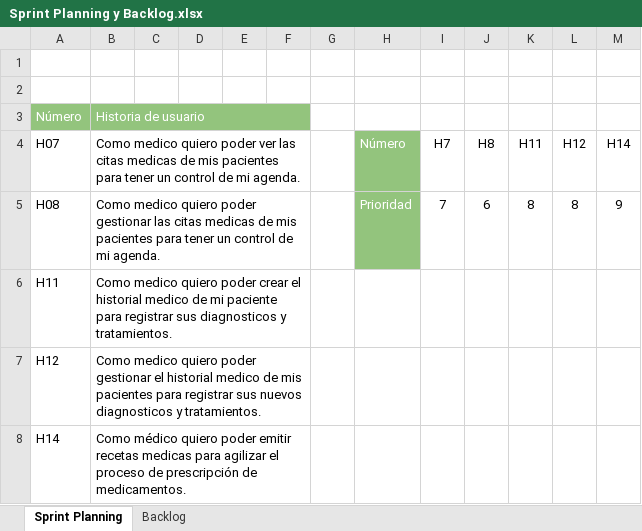
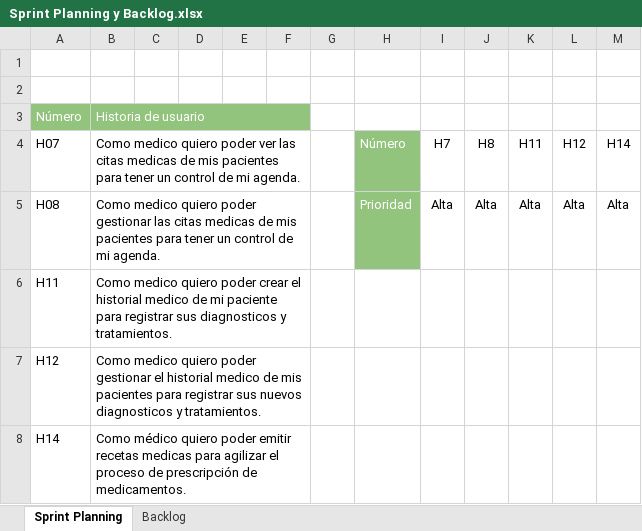
Before and after one commit to wingux/Grupo-2-005D, an Excel workbook: Fase 2/Evidencias Proyecto/Sprint 1/Sprint Planning y Backlog.xlsx, sheet Sprint Planning, drawn as a sheet; values as stored, in another font and other column widths than the file's, no borders; charts and pictures not drawn; the diff names each change by its address in the sheet, - before the commit and + after, or states it on an @@ line.

```diff
--- a/Fase 2/Evidencias Proyecto/Sprint 1/Sprint Planning y Backlog.xlsx (sheet Sprint Planning)
+++ b/Fase 2/Evidencias Proyecto/Sprint 1/Sprint Planning y Backlog.xlsx (sheet Sprint Planning)
-I5: 7
+I5: Alta
-J5: 6
+J5: Alta
-K5: 8
+K5: Alta
-L5: 8
+L5: Alta
-M5: 9
+M5: Alta
```
Also changed, not shown: sheet Backlog, Fase 2/Evidencias Proyecto/Sprint 1/Impediment log.xlsx, 4 other files.
